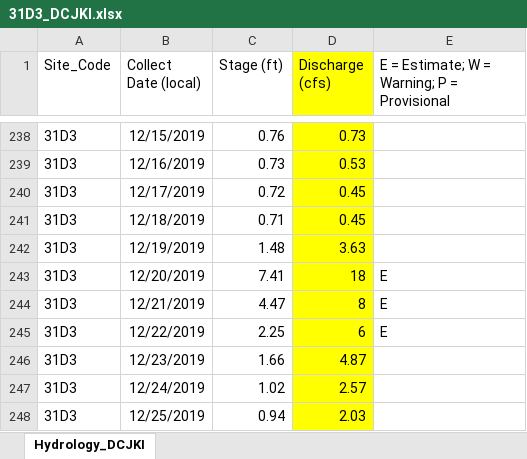
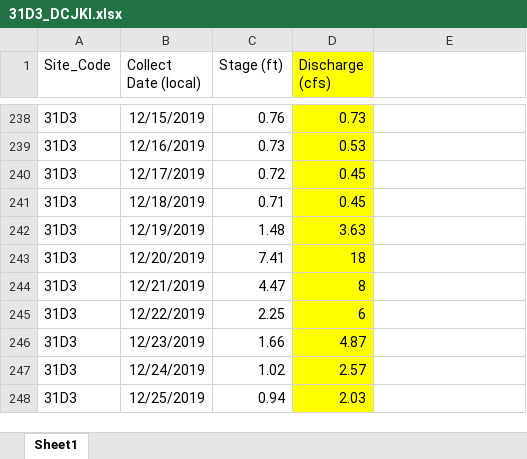
Before and after one commit to alexesc/data, an Excel workbook: task1feb2022/streams/31D3_DCJKI.xlsx, sheet Sheet1, drawn as a sheet; only a part is shown, gaps mark what is left out; values as stored, in another font and other column widths than the file's, no borders; the diff names each change by its address in the sheet, - before the commit and + after, or states it on an @@ line.

```diff
--- a/task1feb2022/streams/31D3_DCJKI.xlsx (sheet Sheet1)
+++ b/task1feb2022/streams/31D3_DCJKI.xlsx (sheet Sheet1)
-sheet tab: Hydrology_DCJKI
+sheet tab: Sheet1
-E1: E = Estimate; W = Warning; P = Provisional
+E1: (empty)
-E243:E245: E
+E243:E245: (empty)
```
Also changed, not shown: task1feb2022/streams/31c_XEJGV.xlsx, task1feb2022/streams/31d5_WMSFU.xlsx, 11 other files.
